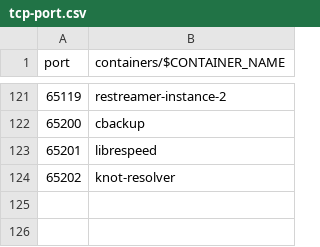
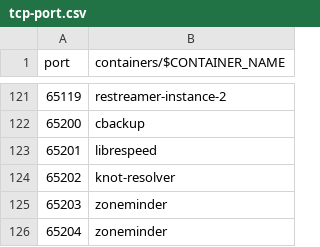
Before and after one commit to chatlamin/serverhome, a CSV file: docs/tcp-port.csv, drawn as a sheet; only a part is shown, gaps mark what is left out.

Commit message:
add zoneminder

```diff
--- a/docs/tcp-port.csv
+++ b/docs/tcp-port.csv
@@ -124 +124,3 @@ port,containers/$CONTAINER_NAME
 65202,knot-resolver
+65203,zoneminder
+65204,zoneminder
```
Also changed, not shown: 17 other files.
